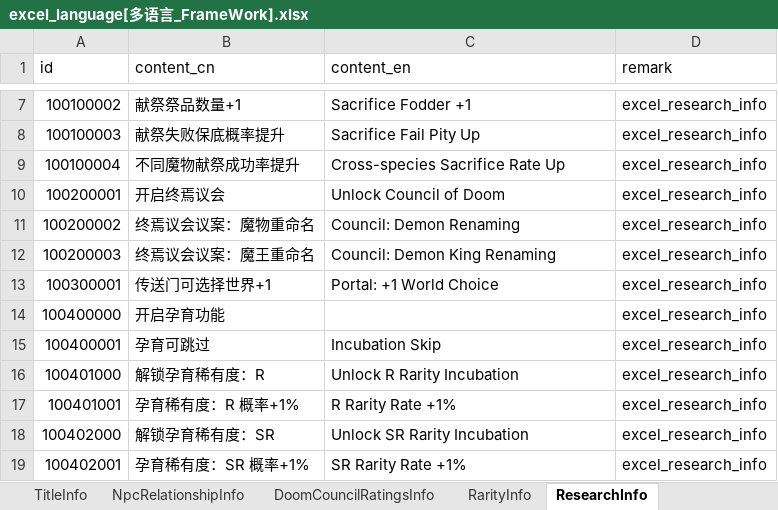
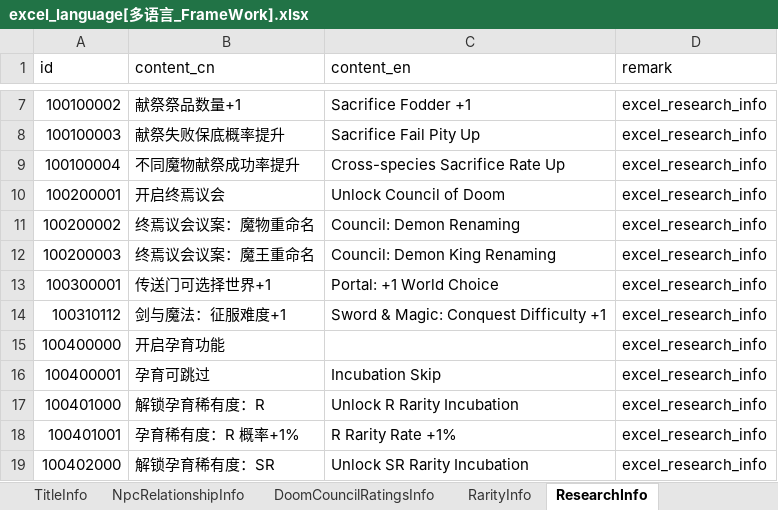
Before and after one commit to wobushiren79/DemonLordRoguelike, an Excel workbook: Demon Lord Roguelike/Assets/Data/Excel/excel_language[多语言_FrameWork].xlsx, sheet ResearchInfo, drawn as a sheet; only a part is shown, gaps mark what is left out; the shorter side is filled out with more unchanged rows; values as stored, in another font and other column widths than the file's, no borders; the diff names each change by its address in the sheet, - before the commit and + after, or states it on an @@ line.

```diff
--- a/Demon Lord Roguelike/Assets/Data/Excel/excel_language[多语言_FrameWork].xlsx (sheet ResearchInfo)
+++ b/Demon Lord Roguelike/Assets/Data/Excel/excel_language[多语言_FrameWork].xlsx (sheet ResearchInfo)
+row 14: 100310112 | 剑与魔法：征服难度+1 | Sword & Magic: Conquest Difficulty +1 | excel_research_info
```
Also changed, not shown: sheet AchievementInfo, sheet UIText, Demon Lord Roguelike/Assets/Data/Excel/excel_achievement_info[成就信息].xlsx, Demon Lord Roguelike/Assets/Data/Excel/excel_fight_type_conquer_info[战斗-征服模式].xlsx, 48 other files.
